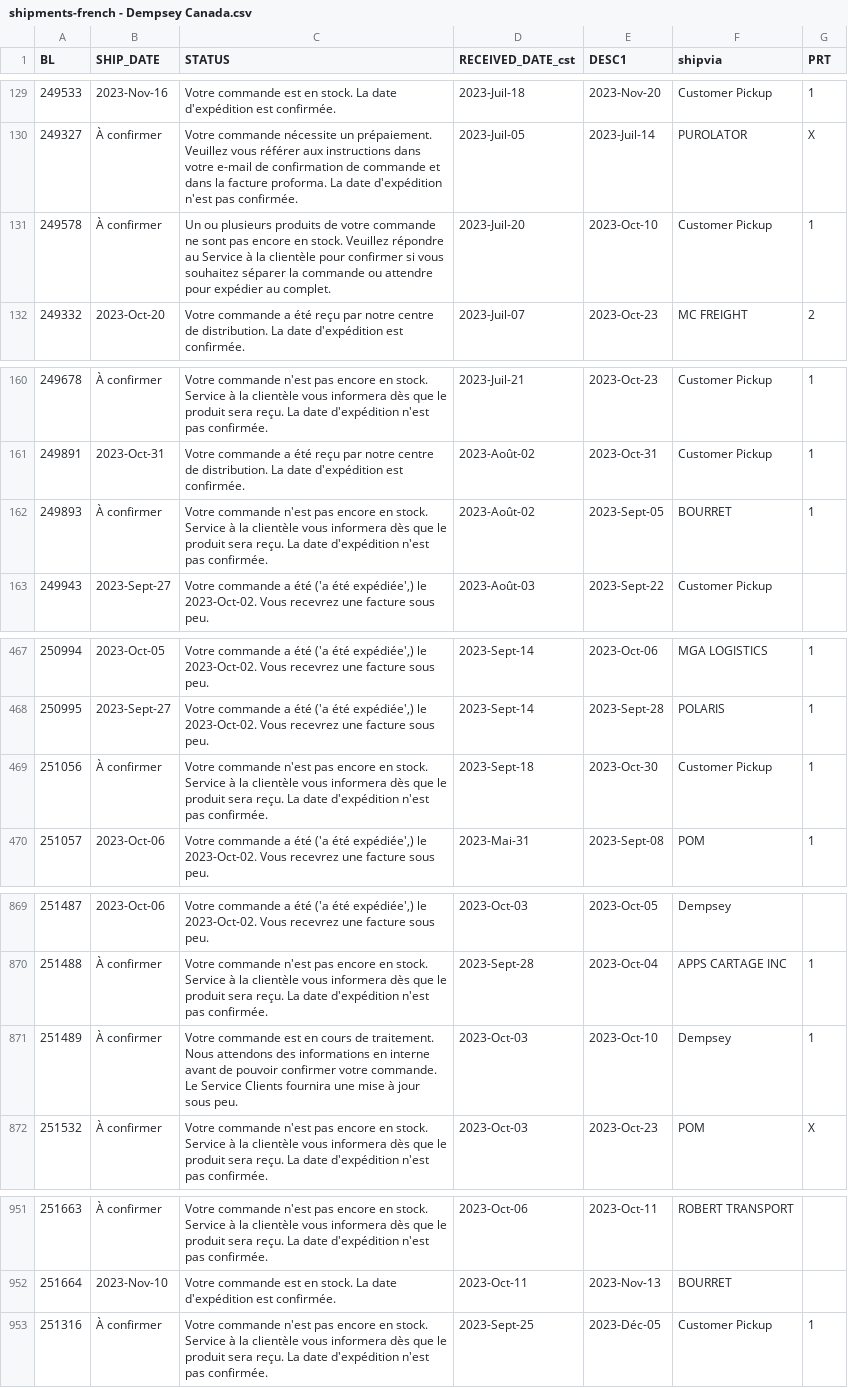
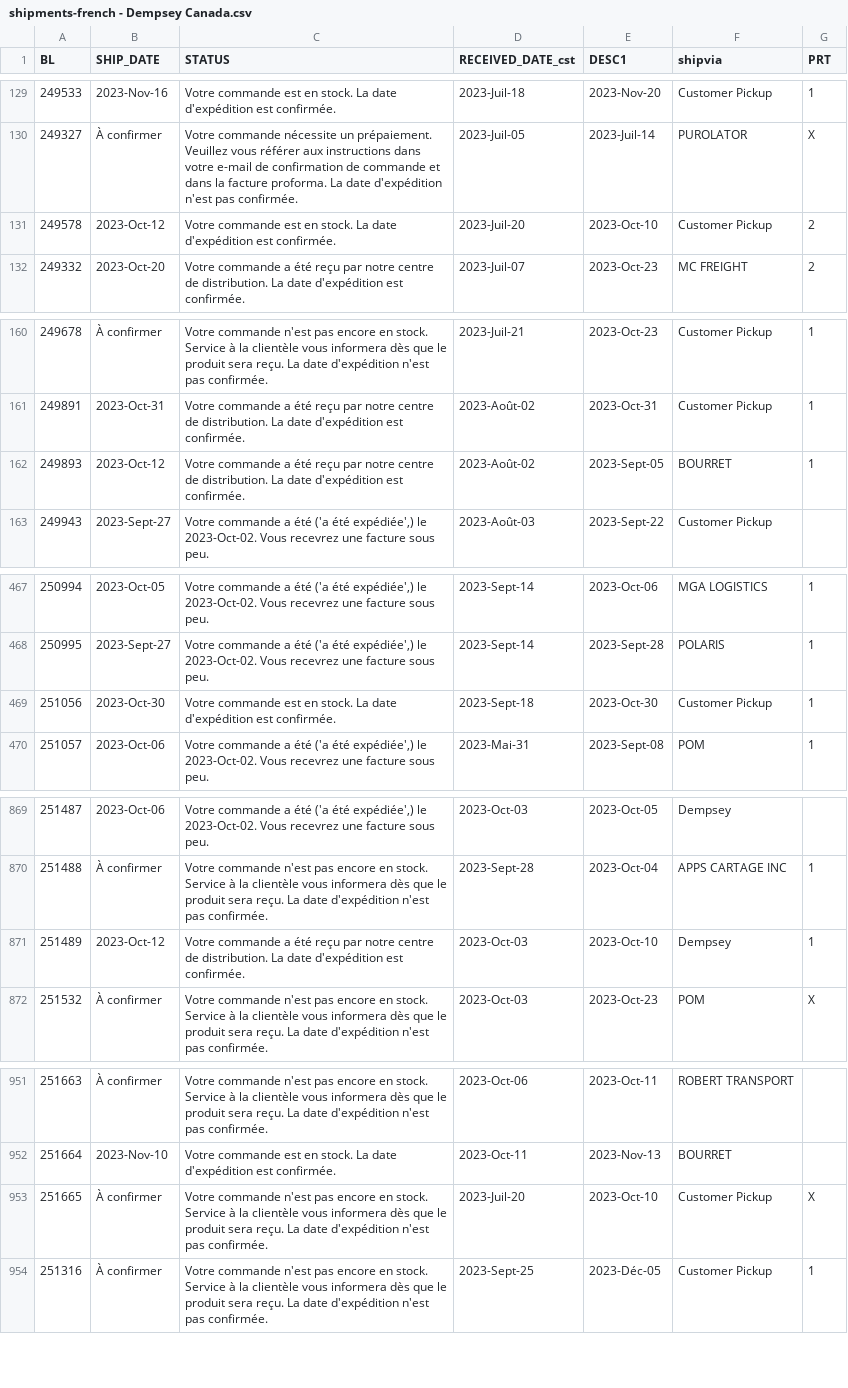
Before and after one commit to dempseysystems/dempseysystems.github.io, a CSV file: shipments-french - Dempsey Canada.csv, drawn as a sheet; only a part is shown, gaps mark what is left out; the diff covers the shown part only.

```diff
--- a/shipments-french - Dempsey Canada.csv
+++ b/shipments-french - Dempsey Canada.csv
@@ -130,3 +130,3 @@ BL,SHIP_DATE,STATUS,RECEIVED_DATE_cst,DESC1,shipvia,PRT
 249327,À confirmer,Votre commande nécessite un prépaiement. Veuillez vous référer aux instructions dans votre e-mail de confirmation de commande et dans la facture proforma. La date d'expédition n'est pas confirmée.,2023-Juil-05,2023-Juil-14,PUROLATOR,X
-249578,À confirmer,Un ou plusieurs produits de votre commande ne sont pas encore en stock. Veuillez répondre au Service à la clientèle pour confirmer si vous souhaitez séparer la commande ou attendre pour expédier au complet.,2023-Juil-20,2023-Oct-10,Customer Pickup,1
+249578,2023-Oct-12,Votre commande est en stock. La date d'expédition est confirmée.,2023-Juil-20,2023-Oct-10,Customer Pickup,2
 249332,2023-Oct-20,Votre commande a été reçu par notre centre de distribution. La date d'expédition est confirmée.,2023-Juil-07,2023-Oct-23,MC FREIGHT,2
@@ -161,3 +161,3 @@ BL,SHIP_DATE,STATUS,RECEIVED_DATE_cst,DESC1,shipvia,PRT
 249891,2023-Oct-31,Votre commande a été reçu par notre centre de distribution. La date d'expédition est confirmée.,2023-Août-02,2023-Oct-31,Customer Pickup,1
-249893,À confirmer,Votre commande n'est pas encore en stock. Service à la clientèle vous informera dès que le produit sera reçu. La date d'expédition n'est pas confirmée.,2023-Août-02,2023-Sept-05,BOURRET,1
+249893,2023-Oct-12,Votre commande a été reçu par notre centre de distribution. La date d'expédition est confirmée.,2023-Août-02,2023-Sept-05,BOURRET,1
 249943,2023-Sept-27,"Votre commande a été ('a été expédiée',) le 2023-Oct-02. Vous recevrez une facture sous peu.",2023-Août-03,2023-Sept-22,Customer Pickup,
@@ -468,3 +468,3 @@ BL,SHIP_DATE,STATUS,RECEIVED_DATE_cst,DESC1,shipvia,PRT
 250995,2023-Sept-27,"Votre commande a été ('a été expédiée',) le 2023-Oct-02. Vous recevrez une facture sous peu.",2023-Sept-14,2023-Sept-28,POLARIS,1
-251056,À confirmer,Votre commande n'est pas encore en stock. Service à la clientèle vous informera dès que le produit sera reçu. La date d'expédition n'est pas confirmée.,2023-Sept-18,2023-Oct-30,Customer Pickup,1
+251056,2023-Oct-30,Votre commande est en stock. La date d'expédition est confirmée.,2023-Sept-18,2023-Oct-30,Customer Pickup,1
 251057,2023-Oct-06,"Votre commande a été ('a été expédiée',) le 2023-Oct-02. Vous recevrez une facture sous peu.",2023-Mai-31,2023-Sept-08,POM,1
@@ -870,3 +870,3 @@ BL,SHIP_DATE,STATUS,RECEIVED_DATE_cst,DESC1,shipvia,PRT
 251488,À confirmer,Votre commande n'est pas encore en stock. Service à la clientèle vous informera dès que le produit sera reçu. La date d'expédition n'est pas confirmée.,2023-Sept-28,2023-Oct-04,APPS CARTAGE INC,1
-251489,À confirmer,Votre commande est en cours de traitement. Nous attendons des informations en interne avant de pouvoir confirmer votre commande. Le Service Clients fournira une mise à jour sous peu.,2023-Oct-03,2023-Oct-10,Dempsey,1
+251489,2023-Oct-12,Votre commande a été reçu par notre centre de distribution. La date d'expédition est confirmée.,2023-Oct-03,2023-Oct-10,Dempsey,1
 251532,À confirmer,Votre commande n'est pas encore en stock. Service à la clientèle vous informera dès que le produit sera reçu. La date d'expédition n'est pas confirmée.,2023-Oct-03,2023-Oct-23,POM,X
@@ -952,2 +952,3 @@ BL,SHIP_DATE,STATUS,RECEIVED_DATE_cst,DESC1,shipvia,PRT
 251664,2023-Nov-10,Votre commande est en stock. La date d'expédition est confirmée.,2023-Oct-11,2023-Nov-13,BOURRET,
+251665,À confirmer,Votre commande n'est pas encore en stock. Service à la clientèle vous informera dès que le produit sera reçu. La date d'expédition n'est pas confirmée.,2023-Juil-20,2023-Oct-10,Customer Pickup,X
 251316,À confirmer,Votre commande n'est pas encore en stock. Service à la clientèle vous informera dès que le produit sera reçu. La date d'expédition n'est pas confirmée.,2023-Sept-25,2023-Déc-05,Customer Pickup,1
```
Also changed, not shown: 5 edited cells elsewhere in this file, ordhfile-french - Dempsey US.csv, 13 other files.
